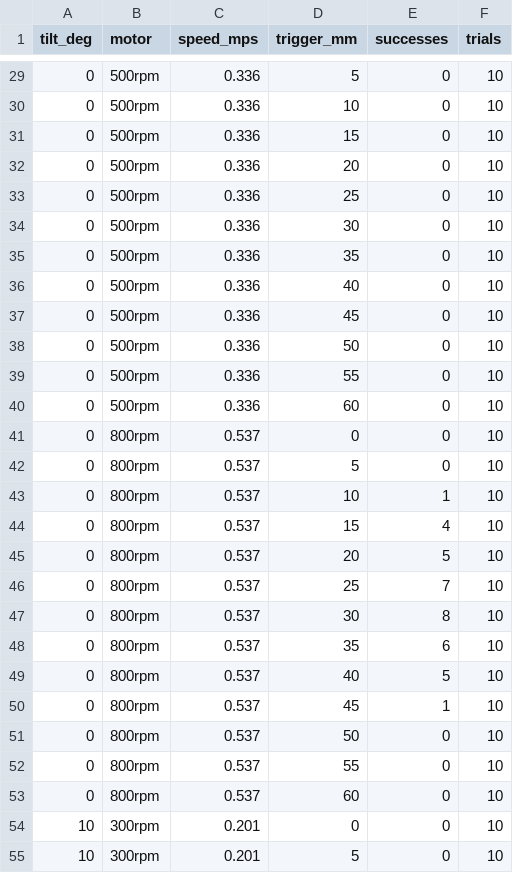
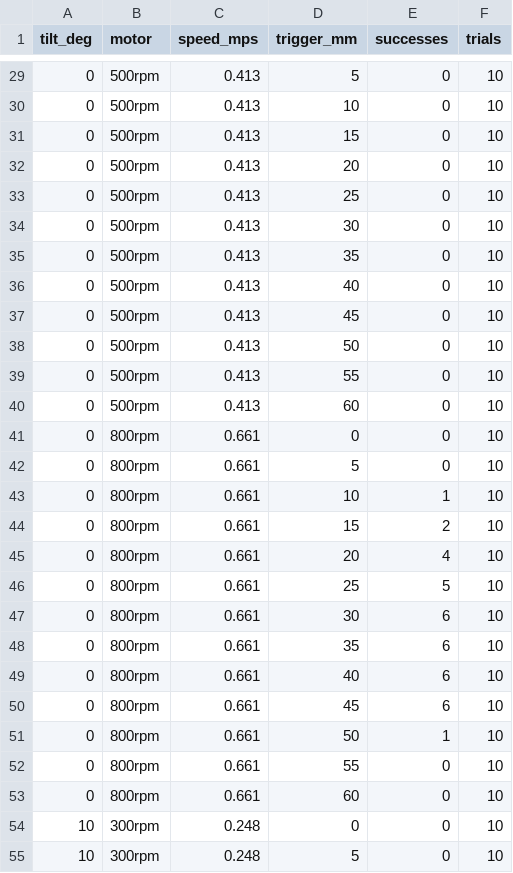
Before and after one commit to DKen-DevCat/matrix-rc, a CSV file: docs/sim/step_sweep.csv, drawn as a sheet; only a part is shown, gaps mark what is left out; the diff covers the shown part only.

```diff
--- a/docs/sim/step_sweep.csv
+++ b/docs/sim/step_sweep.csv
@@ -29,27 +29,27 @@ tilt_deg,motor,speed_mps,trigger_mm,successes,trials
-0,500rpm,0.336,5,0,10
-0,500rpm,0.336,10,0,10
-0,500rpm,0.336,15,0,10
-0,500rpm,0.336,20,0,10
-0,500rpm,0.336,25,0,10
-0,500rpm,0.336,30,0,10
-0,500rpm,0.336,35,0,10
-0,500rpm,0.336,40,0,10
-0,500rpm,0.336,45,0,10
-0,500rpm,0.336,50,0,10
-0,500rpm,0.336,55,0,10
-0,500rpm,0.336,60,0,10
-0,800rpm,0.537,0,0,10
-0,800rpm,0.537,5,0,10
-0,800rpm,0.537,10,1,10
-0,800rpm,0.537,15,4,10
-0,800rpm,0.537,20,5,10
-0,800rpm,0.537,25,7,10
-0,800rpm,0.537,30,8,10
-0,800rpm,0.537,35,6,10
-0,800rpm,0.537,40,5,10
-0,800rpm,0.537,45,1,10
-0,800rpm,0.537,50,0,10
-0,800rpm,0.537,55,0,10
-0,800rpm,0.537,60,0,10
-10,300rpm,0.201,0,0,10
-10,300rpm,0.201,5,0,10
+0,500rpm,0.413,5,0,10
+0,500rpm,0.413,10,0,10
+0,500rpm,0.413,15,0,10
+0,500rpm,0.413,20,0,10
+0,500rpm,0.413,25,0,10
+0,500rpm,0.413,30,0,10
+0,500rpm,0.413,35,0,10
+0,500rpm,0.413,40,0,10
+0,500rpm,0.413,45,0,10
+0,500rpm,0.413,50,0,10
+0,500rpm,0.413,55,0,10
+0,500rpm,0.413,60,0,10
+0,800rpm,0.661,0,0,10
+0,800rpm,0.661,5,0,10
+0,800rpm,0.661,10,1,10
+0,800rpm,0.661,15,2,10
+0,800rpm,0.661,20,4,10
+0,800rpm,0.661,25,5,10
+0,800rpm,0.661,30,6,10
+0,800rpm,0.661,35,6,10
+0,800rpm,0.661,40,6,10
+0,800rpm,0.661,45,6,10
+0,800rpm,0.661,50,1,10
+0,800rpm,0.661,55,0,10
+0,800rpm,0.661,60,0,10
+10,300rpm,0.248,0,0,10
+10,300rpm,0.248,5,0,10
```
Also changed, not shown: 121 edited cells elsewhere in this file, 56 other files.
